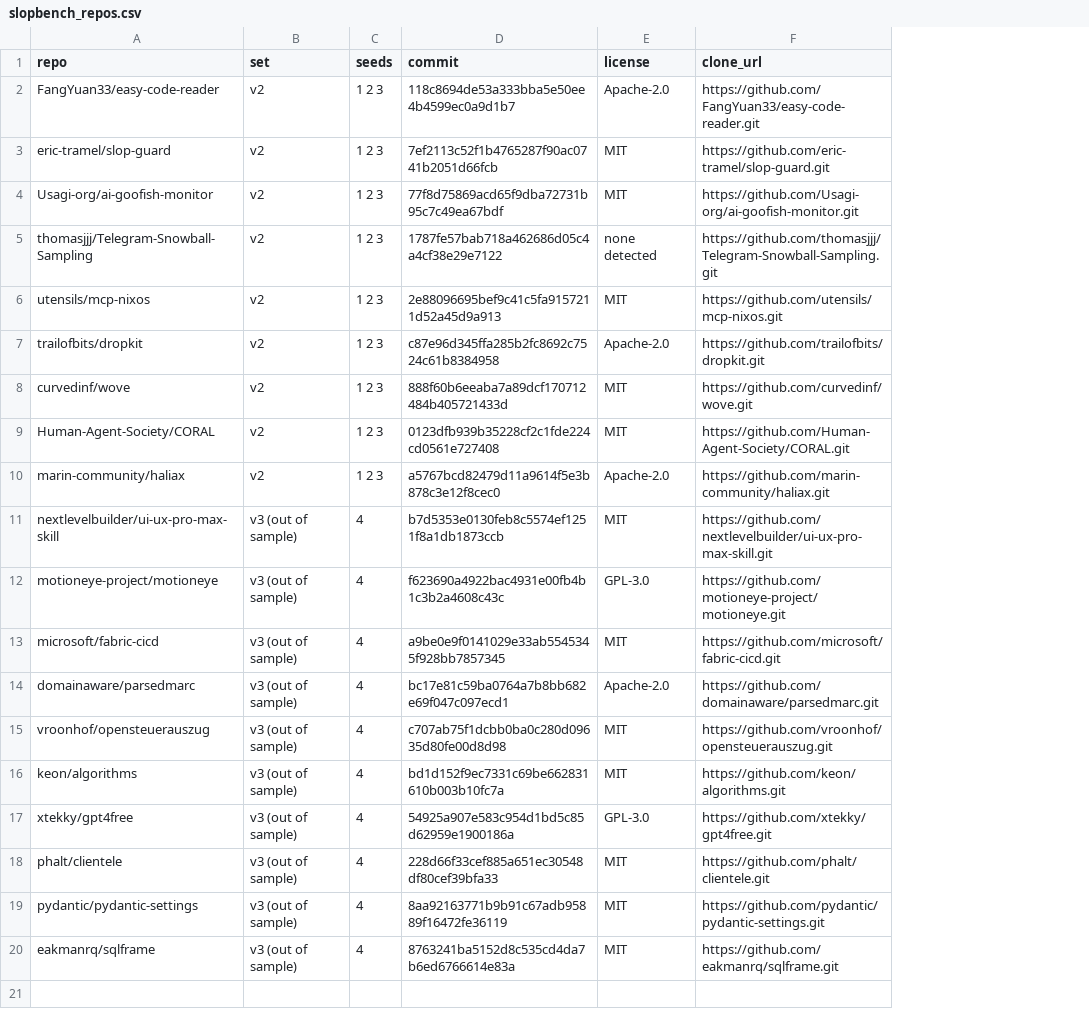
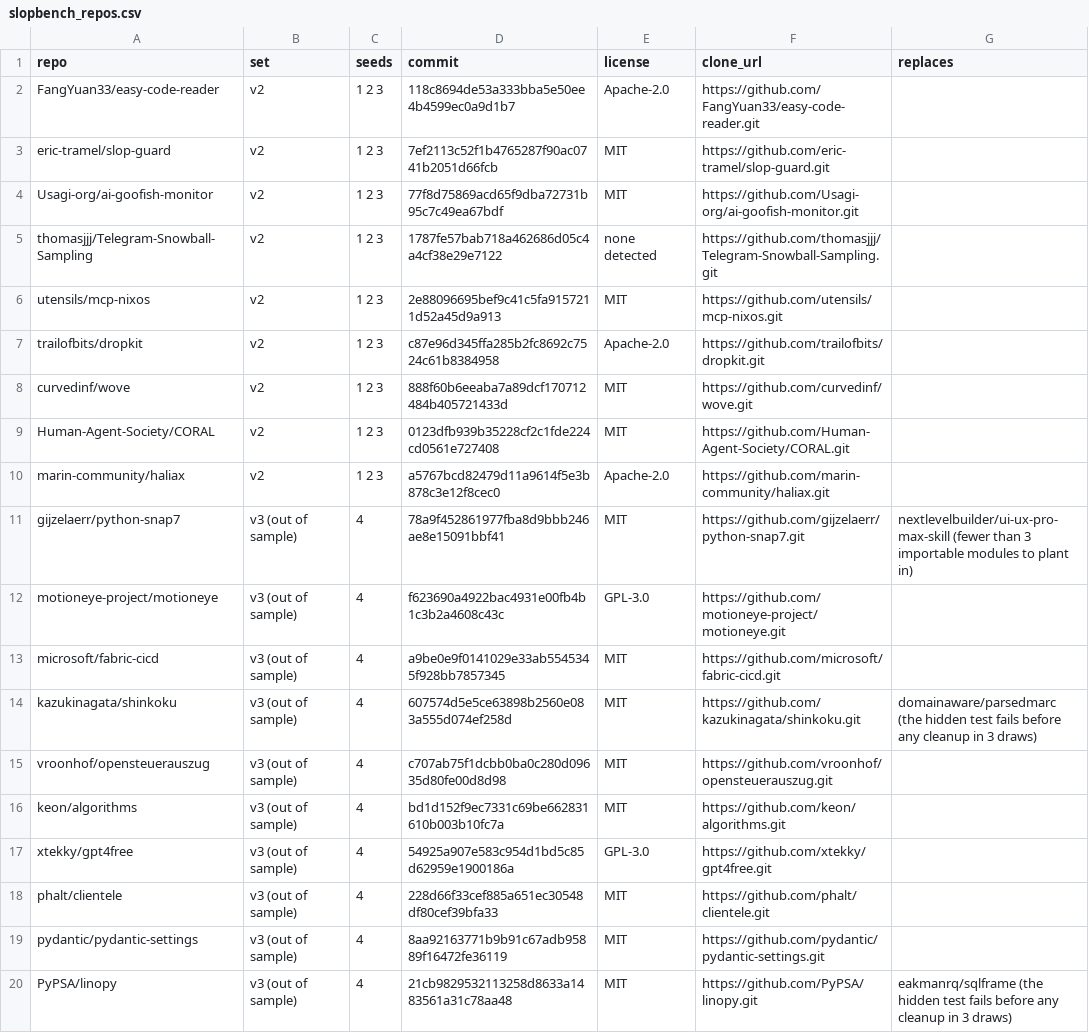
Before and after one commit to ritwiz06/cleansweep, a CSV file: results/summary/v3/slopbench_repos.csv, drawn as a sheet; removed rows and columns are numbered as before the commit, all else as after; the diff names each change by its address in the sheet, - before the commit and + after, or states it on an @@ line.

Commit message:
exp: SlopBench lists the settled v3 set; the tables write sets.csv with each replacement and why

```diff
--- a/results/summary/v3/slopbench_repos.csv
+++ b/results/summary/v3/slopbench_repos.csv
+column G (replaces), row 11: nextlevelbuilder/ui-ux-pro-max-skill (fewer than 3 importable modules to plant in); row 20: eakmanrq/sqlframe (the hidden test fails before any cleanup in 3 draws)
-A11 (repo): nextlevelbuilder/ui-ux-pro-max-skill
+A11 (repo): gijzelaerr/python-snap7
-D11 (commit): b7d5353e0130feb8c5574ef1251f8a1db1873ccb
+D11 (commit): 78a9f452861977fba8d9bbb246ae8e15091bbf41
-F11 (clone_url): https://github.com/nextlevelbuilder/ui-ux-pro-max-skill.git
+F11 (clone_url): https://github.com/gijzelaerr/python-snap7.git
-row 14: domainaware/parsedmarc | v3 (out of sample) | 4 | bc17e81c59ba0764a7b8bb682e69f047c097ecd1 | Apache-2.0 | https://github.com/domainaware/parsedmarc.git
+row 14: kazukinagata/shinkoku | v3 (out of sample) | 4 | 607574d5e5ce63898b2560e083a555d074ef258d | MIT | https://github.com/kazukinagata/shinkoku.git | domainaware/parsedmarc (the hidden test fails before any cleanup in 3 draws)
-A20 (repo): eakmanrq/sqlframe
+A20 (repo): PyPSA/linopy
-D20 (commit): 8763241ba5152d8c535cd4da7b6ed6766614e83a
+D20 (commit): 21cb9829532113258d8633a1483561a31c78aa48
-F20 (clone_url): https://github.com/eakmanrq/sqlframe.git
+F20 (clone_url): https://github.com/PyPSA/linopy.git
```
Also changed, not shown: 6 other files.
